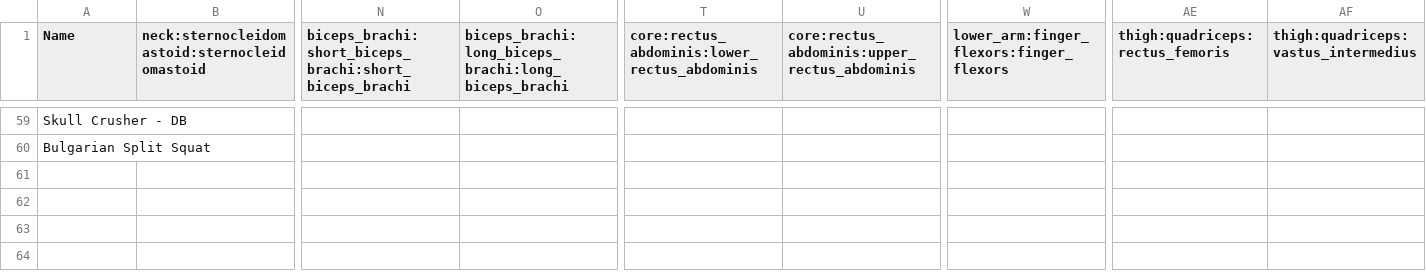
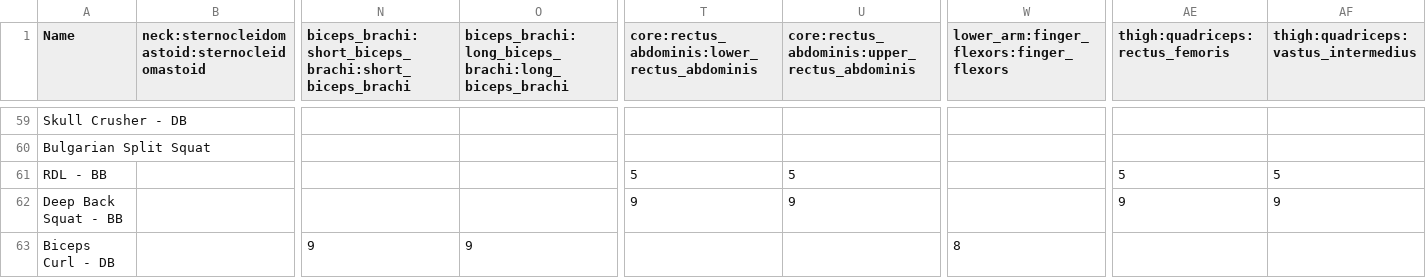
Before and after one commit to jasazupancic123/Master-Thesis, a CSV file: files/muscles.csv, drawn as a sheet; only a part is shown, gaps mark what is left out; rows hold the shown columns only; the diff names each change by its address in the sheet, - before the commit and + after, or states it on an @@ line.

Commit message:
feat: fix ai flow, make equipement attribute single multiselect with search bar, bunch frontend fixes

```diff
--- a/files/muscles.csv
+++ b/files/muscles.csv
+row 61: RDL - BB |  |  |  | 5 | 5 |  | 5 | 5
+row 62: Deep Back Squat - BB |  |  |  | 9 | 9 |  | 9 | 9
+row 63: Biceps Curl - DB |  | 9 | 9 |  |  | 8
```
Also changed, not shown: 34 other files.
